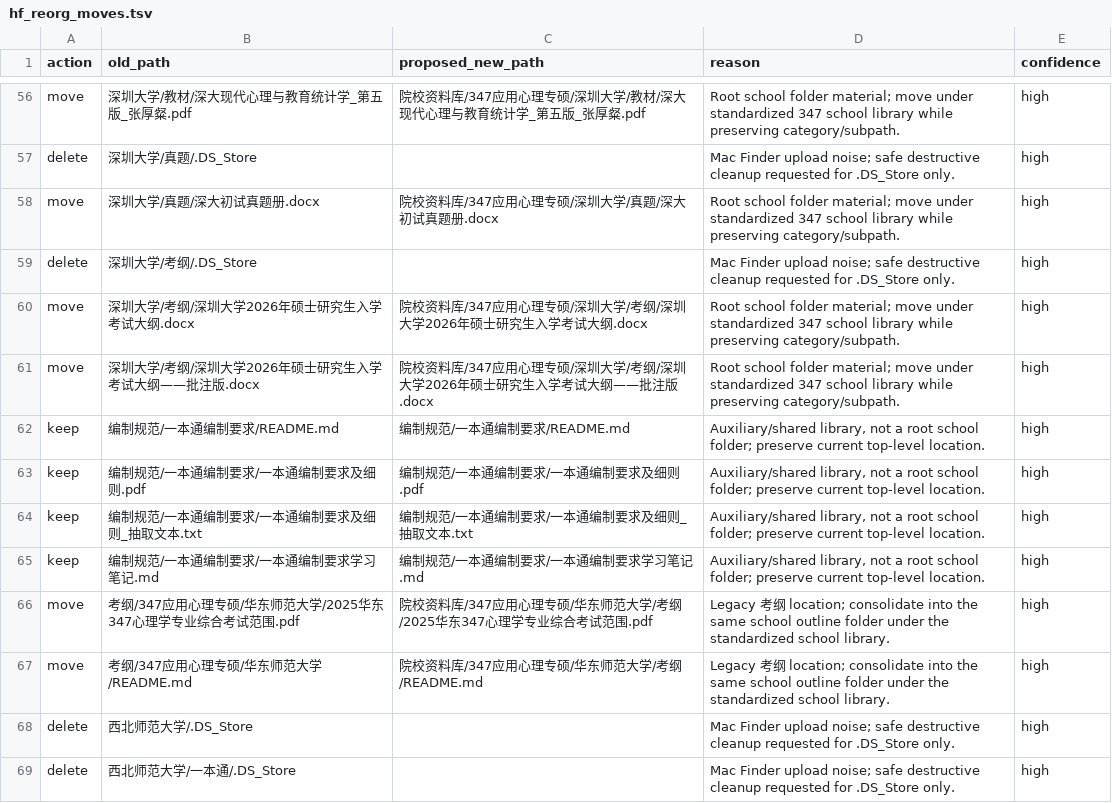
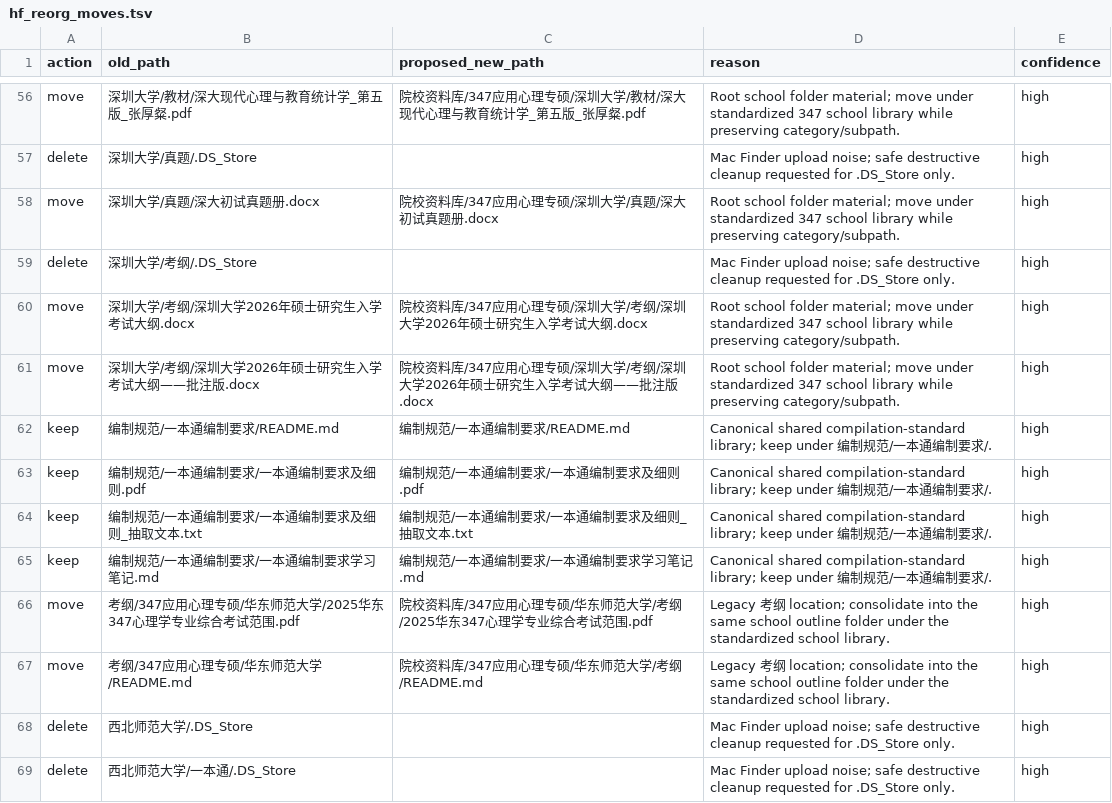
Before and after one commit to wx855208227-a11y/tietou, a TSV file: outputs/hf-organization/hf_reorg_moves.tsv, drawn as a sheet; only a part is shown, gaps mark what is left out; the diff covers the shown part only.

```diff
--- a/outputs/hf-organization/hf_reorg_moves.tsv
+++ b/outputs/hf-organization/hf_reorg_moves.tsv
@@ -61,6 +61,6 @@ move	深圳大学/考纲/深圳大学2026年硕士研究生入学考试大纲.do
 move	深圳大学/考纲/深圳大学2026年硕士研究生入学考试大纲——批注版.docx	院校资料库/347应用心理专硕/深圳大学/考纲/深圳大学2026年硕士研究生入学考试大纲——批注版.docx	Root school folder material; move under standardized 347 school library while preserving category/subpath.	high
-keep	编制规范/一本通编制要求/README.md	编制规范/一本通编制要求/README.md	Auxiliary/shared library, not a root school folder; preserve current top-level location.	high
-keep	编制规范/一本通编制要求/一本通编制要求及细则.pdf	编制规范/一本通编制要求/一本通编制要求及细则.pdf	Auxiliary/shared library, not a root school folder; preserve current top-level location.	high
-keep	编制规范/一本通编制要求/一本通编制要求及细则_抽取文本.txt	编制规范/一本通编制要求/一本通编制要求及细则_抽取文本.txt	Auxiliary/shared library, not a root school folder; preserve current top-level location.	high
-keep	编制规范/一本通编制要求/一本通编制要求学习笔记.md	编制规范/一本通编制要求/一本通编制要求学习笔记.md	Auxiliary/shared library, not a root school folder; preserve current top-level location.	high
+keep	编制规范/一本通编制要求/README.md	编制规范/一本通编制要求/README.md	Canonical shared compilation-standard library; keep under 编制规范/一本通编制要求/.	high
+keep	编制规范/一本通编制要求/一本通编制要求及细则.pdf	编制规范/一本通编制要求/一本通编制要求及细则.pdf	Canonical shared compilation-standard library; keep under 编制规范/一本通编制要求/.	high
+keep	编制规范/一本通编制要求/一本通编制要求及细则_抽取文本.txt	编制规范/一本通编制要求/一本通编制要求及细则_抽取文本.txt	Canonical shared compilation-standard library; keep under 编制规范/一本通编制要求/.	high
+keep	编制规范/一本通编制要求/一本通编制要求学习笔记.md	编制规范/一本通编制要求/一本通编制要求学习笔记.md	Canonical shared compilation-standard library; keep under 编制规范/一本通编制要求/.	high
 move	考纲/347应用心理专硕/华东师范大学/2025华东347心理学专业综合考试范围.pdf	院校资料库/347应用心理专硕/华东师范大学/考纲/2025华东347心理学专业综合考试范围.pdf	Legacy 考纲 location; consolidate into the same school outline folder under the standardized school library.	high
```
Also changed, not shown: 3 added rows and 38 edited cells elsewhere in this file, 3 other files.
